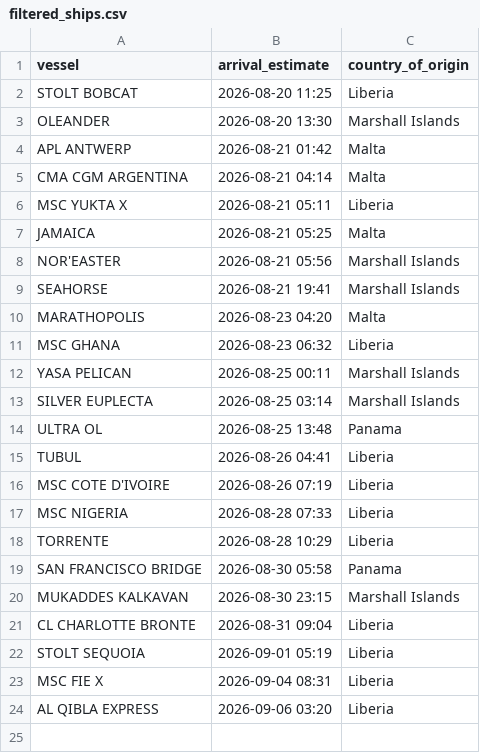
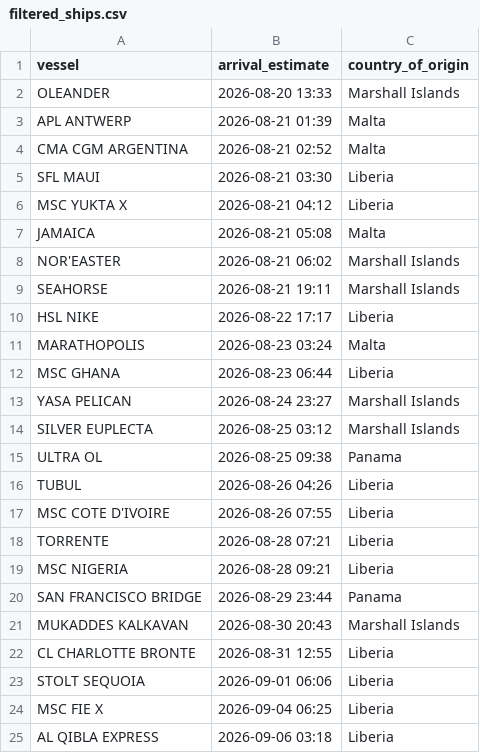
Before and after one commit to natalierjonas/FOC_NYC, a CSV file: filtered_ships.csv, drawn as a sheet.

```diff
--- a/filtered_ships.csv
+++ b/filtered_ships.csv
@@ -1,24 +1,25 @@
 vessel,arrival_estimate,country_of_origin
-STOLT BOBCAT,2026-08-20 11:25,Liberia
-OLEANDER,2026-08-20 13:30,Marshall Islands
-APL ANTWERP,2026-08-21 01:42,Malta
-CMA CGM ARGENTINA,2026-08-21 04:14,Malta
-MSC YUKTA X,2026-08-21 05:11,Liberia
-JAMAICA,2026-08-21 05:25,Malta
-NOR'EASTER,2026-08-21 05:56,Marshall Islands
-SEAHORSE,2026-08-21 19:41,Marshall Islands
-MARATHOPOLIS,2026-08-23 04:20,Malta
-MSC GHANA,2026-08-23 06:32,Liberia
-YASA PELICAN,2026-08-25 00:11,Marshall Islands
-SILVER EUPLECTA,2026-08-25 03:14,Marshall Islands
-ULTRA OL,2026-08-25 13:48,Panama
-TUBUL,2026-08-26 04:41,Liberia
-MSC COTE D'IVOIRE,2026-08-26 07:19,Liberia
-MSC NIGERIA,2026-08-28 07:33,Liberia
-TORRENTE,2026-08-28 10:29,Liberia
-SAN FRANCISCO BRIDGE,2026-08-30 05:58,Panama
-MUKADDES KALKAVAN,2026-08-30 23:15,Marshall Islands
-CL CHARLOTTE BRONTE,2026-08-31 09:04,Liberia
-STOLT SEQUOIA,2026-09-01 05:19,Liberia
-MSC FIE X,2026-09-04 08:31,Liberia
-AL QIBLA EXPRESS,2026-09-06 03:20,Liberia
+OLEANDER,2026-08-20 13:33,Marshall Islands
+APL ANTWERP,2026-08-21 01:39,Malta
+CMA CGM ARGENTINA,2026-08-21 02:52,Malta
+SFL MAUI,2026-08-21 03:30,Liberia
+MSC YUKTA X,2026-08-21 04:12,Liberia
+JAMAICA,2026-08-21 05:08,Malta
+NOR'EASTER,2026-08-21 06:02,Marshall Islands
+SEAHORSE,2026-08-21 19:11,Marshall Islands
+HSL NIKE,2026-08-22 17:17,Liberia
+MARATHOPOLIS,2026-08-23 03:24,Malta
+MSC GHANA,2026-08-23 06:44,Liberia
+YASA PELICAN,2026-08-24 23:27,Marshall Islands
+SILVER EUPLECTA,2026-08-25 03:12,Marshall Islands
+ULTRA OL,2026-08-25 09:38,Panama
+TUBUL,2026-08-26 04:26,Liberia
+MSC COTE D'IVOIRE,2026-08-26 07:55,Liberia
+TORRENTE,2026-08-28 07:21,Liberia
+MSC NIGERIA,2026-08-28 09:21,Liberia
+SAN FRANCISCO BRIDGE,2026-08-29 23:44,Panama
+MUKADDES KALKAVAN,2026-08-30 20:43,Marshall Islands
+CL CHARLOTTE BRONTE,2026-08-31 12:55,Liberia
+STOLT SEQUOIA,2026-09-01 06:06,Liberia
+MSC FIE X,2026-09-04 06:25,Liberia
+AL QIBLA EXPRESS,2026-09-06 03:18,Liberia
```
Also changed, not shown: ships_estimates_fixed.csv.
